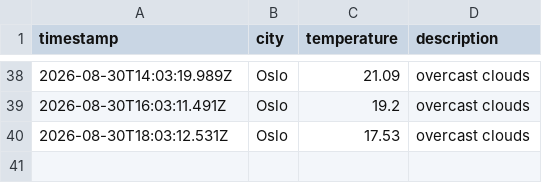
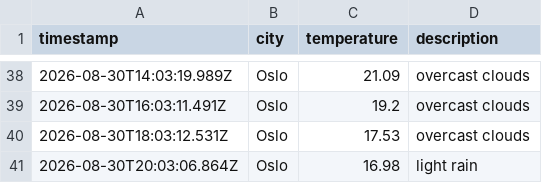
Before and after one commit to ZAshter/weather_data_ops, a CSV file: data/weather_log.csv, drawn as a sheet; only a part is shown, gaps mark what is left out.

```diff
--- a/data/weather_log.csv
+++ b/data/weather_log.csv
@@ -40 +40,2 @@ timestamp,city,temperature,description
 2026-08-30T18:03:12.531Z,Oslo,17.53,overcast clouds
+2026-08-30T20:03:06.864Z,Oslo,16.98,light rain
```
Also changed, not shown: 1 other file.
